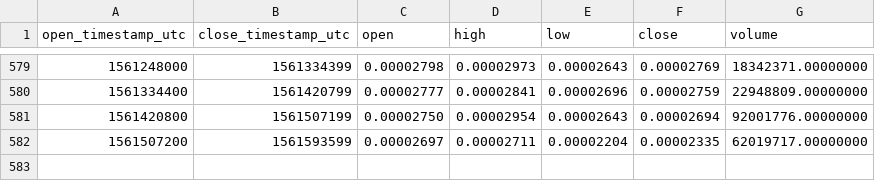
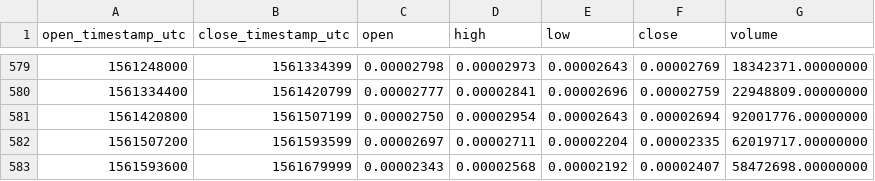
Before and after one commit to cryptobigbro/binance-FUELETH, a CSV file: binance-FUELETH-1d.csv, drawn as a sheet; only a part is shown, gaps mark what is left out.

Commit message:
Update OHLCV data.

```diff
--- a/binance-FUELETH-1d.csv
+++ b/binance-FUELETH-1d.csv
@@ -582 +582,2 @@ open_timestamp_utc,close_timestamp_utc,open,high,low,close,volume
 1561507200,1561593599,0.00002697,0.00002711,0.00002204,0.00002335,62019717.00000000
+1561593600,1561679999,0.00002343,0.00002568,0.00002192,0.00002407,58472698.00000000
```
Also changed, not shown: 1 other file.
